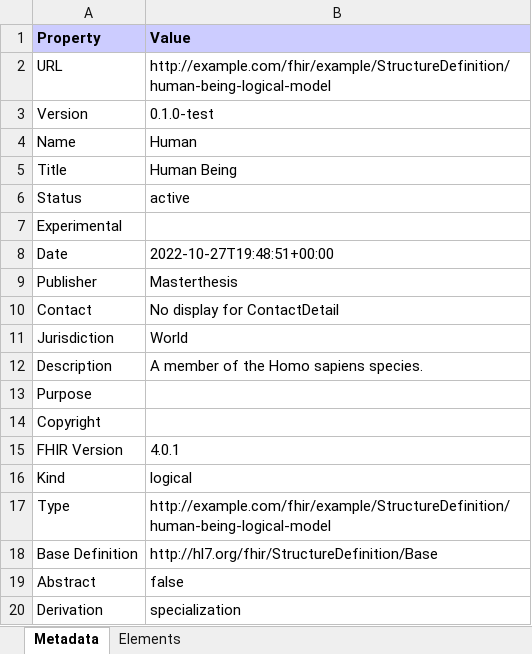
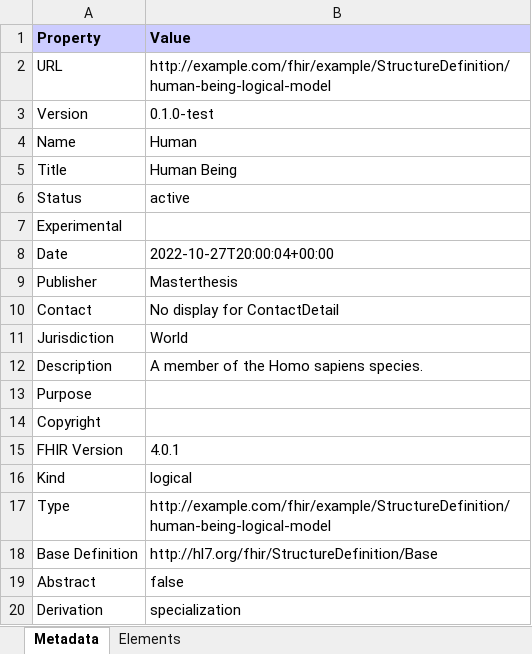
Before and after one commit to noctiz89/IG-CDE-Catalog, an Excel workbook: branches/master/StructureDefinition-human-being-logical-model.xlsx, sheet Metadata, drawn as a sheet; values as stored, in another font and other column widths than the file's, no borders; the diff names each change by its address in the sheet, - before the commit and + after, or states it on an @@ line.

Commit message:
Deploy candidate branch

```diff
--- a/branches/master/StructureDefinition-human-being-logical-model.xlsx (sheet Metadata)
+++ b/branches/master/StructureDefinition-human-being-logical-model.xlsx (sheet Metadata)
-B8 (Value): 2022-10-27T19:48:51+00:00
+B8 (Value): 2022-10-27T20:00:04+00:00
```
Also changed, not shown: branches/master/StructureDefinition-family-member.xlsx, branches/master/observations-summary.xlsx, 56 other files.
